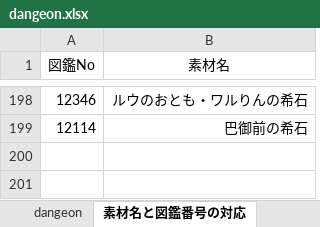
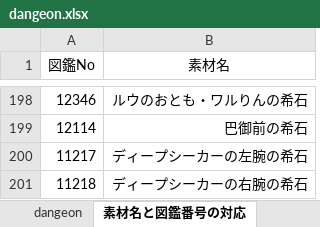
Before and after one commit to aodao-1213/pazudora-search, an Excel workbook: dangeon.xlsx, sheet 素材名と図鑑番号の対応, drawn as a sheet; only a part is shown, gaps mark what is left out; values as stored, in another font and other column widths than the file's, no borders; the diff names each change by its address in the sheet, - before the commit and + after, or states it on an @@ line.

Commit message:
Add files via upload

```diff
--- a/dangeon.xlsx (sheet 素材名と図鑑番号の対応)
+++ b/dangeon.xlsx (sheet 素材名と図鑑番号の対応)
+row 200: 11217 | ディープシーカーの左腕の希石
+row 201: 11218 | ディープシーカーの右腕の希石
```
